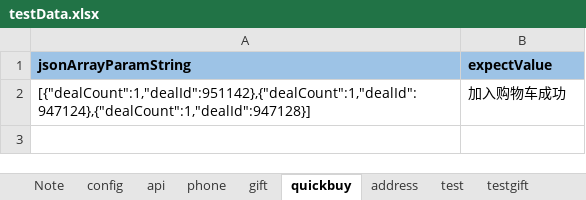
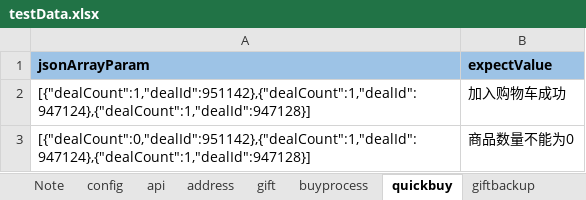
Before and after one commit to ZZHH7890/api_automation, an Excel workbook: api/ExcelForData/testData.xlsx, sheet quickbuy, drawn as a sheet; values as stored, in another font and other column widths than the file's, no borders; the diff names each change by its address in the sheet, - before the commit and + after, or states it on an @@ line.

```diff
--- a/api/ExcelForData/testData.xlsx (sheet quickbuy)
+++ b/api/ExcelForData/testData.xlsx (sheet quickbuy)
-sheet tab: test
-sheet tab: testgift
+sheet tab: giftbackup
@@ sheet tab order changed: Note | config | api | address | gift | buyprocess | quickbuy | giftbackup @@
-A1: jsonArrayParamString
+A1: jsonArrayParam
+row 3: [{"dealCount":0,"dealId":951142},{"dealCount":1,"dealId":947124},{"dealCount":1,"dealId":947128}] | 商品数量不能为0
```
Also changed, not shown: sheet address, sheet gift, sheet buyprocess, sheet api, other sheet tabs, 30 other files.
